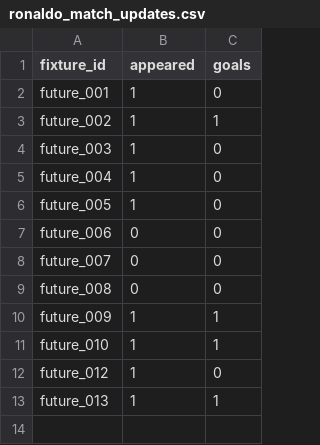
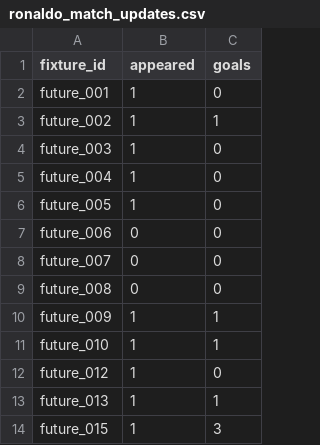
Before and after one commit to Odafe16/ronaldo-1000-ml, a CSV file: data/live/ronaldo_match_updates.csv, drawn as a sheet; the diff names each change by its address in the sheet, - before the commit and + after, or states it on an @@ line.

Commit message:
data: update Ronaldo match results

```diff
--- a/data/live/ronaldo_match_updates.csv
+++ b/data/live/ronaldo_match_updates.csv
+row 14: future_015 | 1 | 3
```
